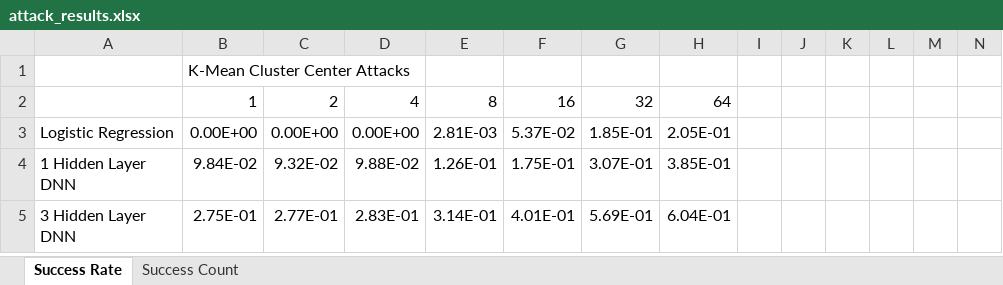
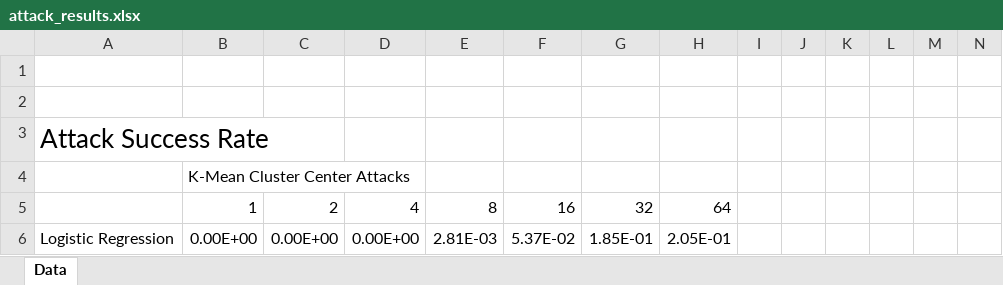
Before and after one commit to jonli123/229-221-joint-project, an Excel workbook: attack_results.xlsx, sheet Data, drawn as a sheet; only a part is shown; the shorter side is filled out with more unchanged rows; values as stored, in another font and other column widths than the file's, no borders; rows hold the shown columns only; the diff covers the shown part only; the diff names each change by its address in the sheet, - before the commit and + after, or states it on an @@ line.

```diff
--- a/attack_results.xlsx (sheet Data)
+++ b/attack_results.xlsx (sheet Data)
-sheet tab: Success Rate
+sheet tab: Data
-sheet tab: Success Count
+row 1: (empty)
+row 2: (empty)
+row 3: Attack Success Rate
```
Also changed, not shown: 31 added rows and 1 removed row elsewhere in this sheet, 2 other files.
